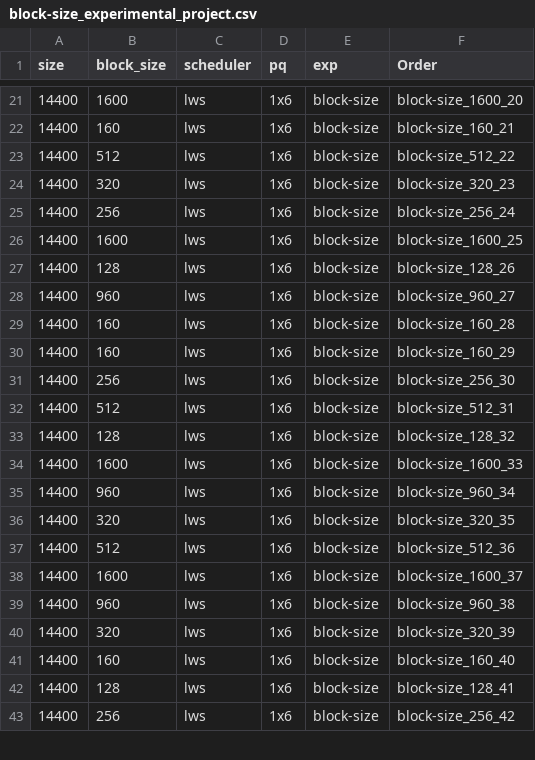
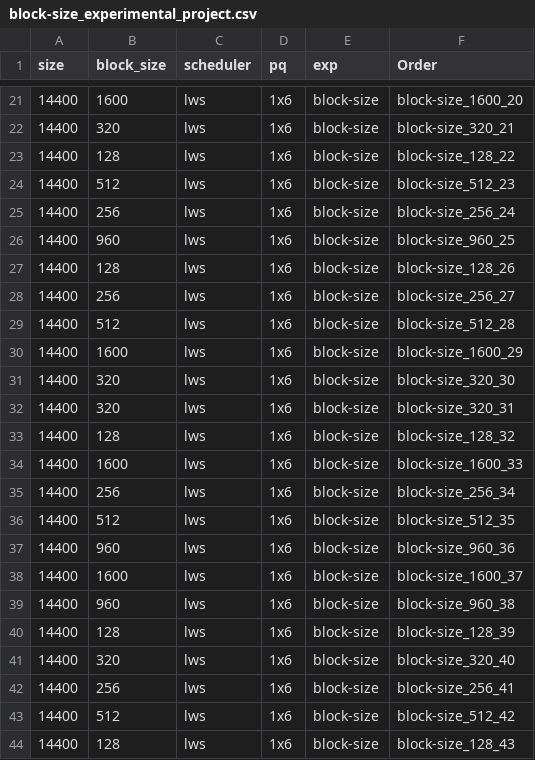
Before and after one commit to othomarcondes/wamca-2025, a CSV file: doe/block-size_experimental_project.csv, drawn as a sheet; only a part is shown, gaps mark what is left out; the diff covers the shown part only.

```diff
--- a/doe/block-size_experimental_project.csv
+++ b/doe/block-size_experimental_project.csv
@@ -21,23 +21,24 @@ size,block_size,scheduler,pq,exp,Order
 14400,1600,lws,1x6,block-size,block-size_1600_20
-14400,160,lws,1x6,block-size,block-size_160_21
-14400,512,lws,1x6,block-size,block-size_512_22
-14400,320,lws,1x6,block-size,block-size_320_23
+14400,320,lws,1x6,block-size,block-size_320_21
+14400,128,lws,1x6,block-size,block-size_128_22
+14400,512,lws,1x6,block-size,block-size_512_23
 14400,256,lws,1x6,block-size,block-size_256_24
-14400,1600,lws,1x6,block-size,block-size_1600_25
+14400,960,lws,1x6,block-size,block-size_960_25
 14400,128,lws,1x6,block-size,block-size_128_26
-14400,960,lws,1x6,block-size,block-size_960_27
-14400,160,lws,1x6,block-size,block-size_160_28
-14400,160,lws,1x6,block-size,block-size_160_29
-14400,256,lws,1x6,block-size,block-size_256_30
-14400,512,lws,1x6,block-size,block-size_512_31
+14400,256,lws,1x6,block-size,block-size_256_27
+14400,512,lws,1x6,block-size,block-size_512_28
+14400,1600,lws,1x6,block-size,block-size_1600_29
+14400,320,lws,1x6,block-size,block-size_320_30
+14400,320,lws,1x6,block-size,block-size_320_31
 14400,128,lws,1x6,block-size,block-size_128_32
 14400,1600,lws,1x6,block-size,block-size_1600_33
-14400,960,lws,1x6,block-size,block-size_960_34
-14400,320,lws,1x6,block-size,block-size_320_35
-14400,512,lws,1x6,block-size,block-size_512_36
+14400,256,lws,1x6,block-size,block-size_256_34
+14400,512,lws,1x6,block-size,block-size_512_35
+14400,960,lws,1x6,block-size,block-size_960_36
 14400,1600,lws,1x6,block-size,block-size_1600_37
 14400,960,lws,1x6,block-size,block-size_960_38
-14400,320,lws,1x6,block-size,block-size_320_39
-14400,160,lws,1x6,block-size,block-size_160_40
-14400,128,lws,1x6,block-size,block-size_128_41
-14400,256,lws,1x6,block-size,block-size_256_42
+14400,128,lws,1x6,block-size,block-size_128_39
+14400,320,lws,1x6,block-size,block-size_320_40
+14400,256,lws,1x6,block-size,block-size_256_41
+14400,512,lws,1x6,block-size,block-size_512_42
+14400,128,lws,1x6,block-size,block-size_128_43
```
Also changed, not shown: 1 added row, 12 removed rows and 51 edited cells elsewhere in this file, doe/block-def_experimental_project.csv, new_data/block-def.csv, 5 other files.
